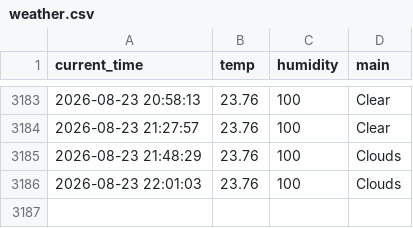
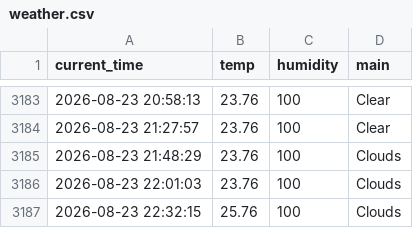
Before and after one commit to KKH2007/weather_5m, a CSV file: weather.csv, drawn as a sheet; only a part is shown, gaps mark what is left out; the diff names each change by its address in the sheet, - before the commit and + after, or states it on an @@ line.

```diff
--- a/weather.csv
+++ b/weather.csv
+row 3187: 2026-08-23 22:32:15 | 25.76 | 100 | Clouds
```
